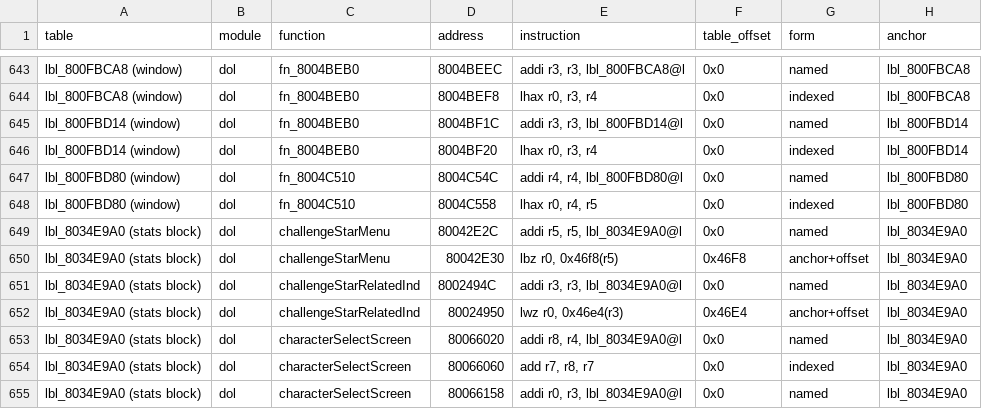
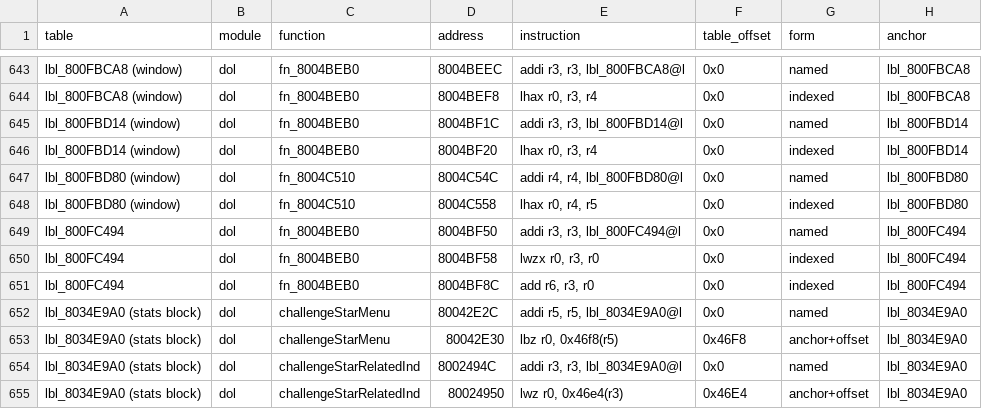
Before and after one commit to Cjericho4/mssb-dtk, a CSV file: .agent/roster_expansion_refs.csv, drawn as a sheet; only a part is shown, gaps mark what is left out; the shorter side is filled out with more unchanged rows; the diff names each change by its address in the sheet, - before the commit and + after, or states it on an @@ line.

Commit message:
roster_expansion: lbl_800FC494 (per-charID effect offset), actor charID is s8, charID switch candidates

```diff
--- a/.agent/roster_expansion_refs.csv
+++ b/.agent/roster_expansion_refs.csv
+row 649: lbl_800FC494 | dol | fn_8004BEB0 | 8004BF50 | addi r3, r3, lbl_800FC494@l | 0x0 | named | lbl_800FC494
+row 650: lbl_800FC494 | dol | fn_8004BEB0 | 8004BF58 | lwzx r0, r3, r0 | 0x0 | indexed | lbl_800FC494
+row 651: lbl_800FC494 | dol | fn_8004BEB0 | 8004BF8C | add r6, r3, r0 | 0x0 | indexed | lbl_800FC494
```
Also changed, not shown: 3 other files.
